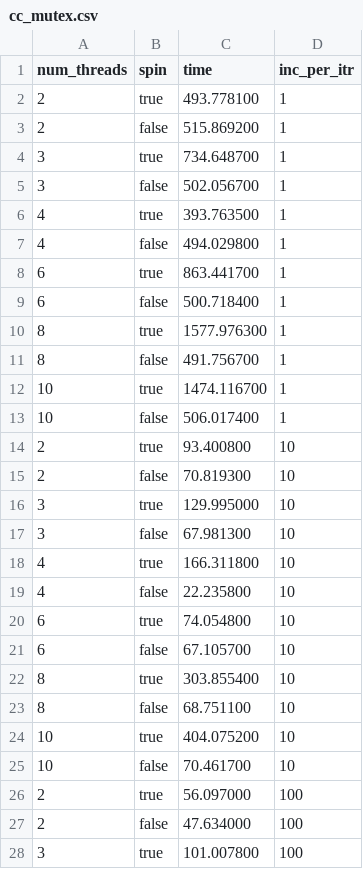
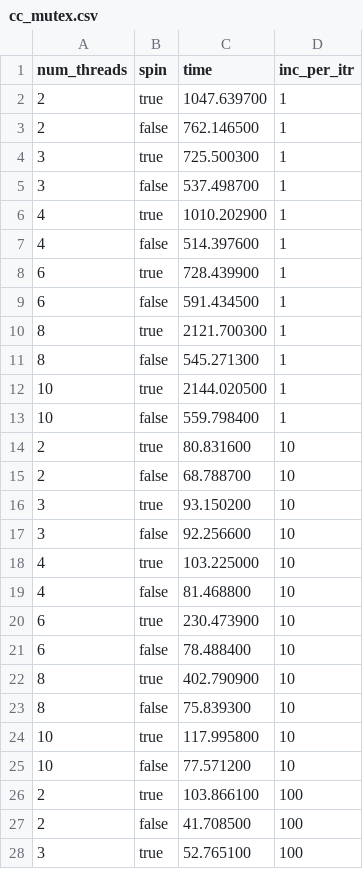
Before and after one commit to tsealex/adv-os-mini-proj, a CSV file: cc_mutex.csv, drawn as a sheet; only a part is shown; the diff covers the shown part only.

```diff
--- a/cc_mutex.csv
+++ b/cc_mutex.csv
@@ -1,28 +1,28 @@
 num_threads,spin,time,inc_per_itr
-2,true,493.778100,1
-2,false,515.869200,1
-3,true,734.648700,1
-3,false,502.056700,1
-4,true,393.763500,1
-4,false,494.029800,1
-6,true,863.441700,1
-6,false,500.718400,1
-8,true,1577.976300,1
-8,false,491.756700,1
-10,true,1474.116700,1
-10,false,506.017400,1
-2,true,93.400800,10
-2,false,70.819300,10
-3,true,129.995000,10
-3,false,67.981300,10
-4,true,166.311800,10
-4,false,22.235800,10
-6,true,74.054800,10
-6,false,67.105700,10
-8,true,303.855400,10
-8,false,68.751100,10
-10,true,404.075200,10
-10,false,70.461700,10
-2,true,56.097000,100
-2,false,47.634000,100
-3,true,101.007800,100
+2,true,1047.639700,1
+2,false,762.146500,1
+3,true,725.500300,1
+3,false,537.498700,1
+4,true,1010.202900,1
+4,false,514.397600,1
+6,true,728.439900,1
+6,false,591.434500,1
+8,true,2121.700300,1
+8,false,545.271300,1
+10,true,2144.020500,1
+10,false,559.798400,1
+2,true,80.831600,10
+2,false,68.788700,10
+3,true,93.150200,10
+3,false,92.256600,10
+4,true,103.225000,10
+4,false,81.468800,10
+6,true,230.473900,10
+6,false,78.488400,10
+8,true,402.790900,10
+8,false,75.839300,10
+10,true,117.995800,10
+10,false,77.571200,10
+2,true,103.866100,100
+2,false,41.708500,100
+3,true,52.765100,100
```
Also changed, not shown: 33 edited cells elsewhere in this file, 6 other files.
